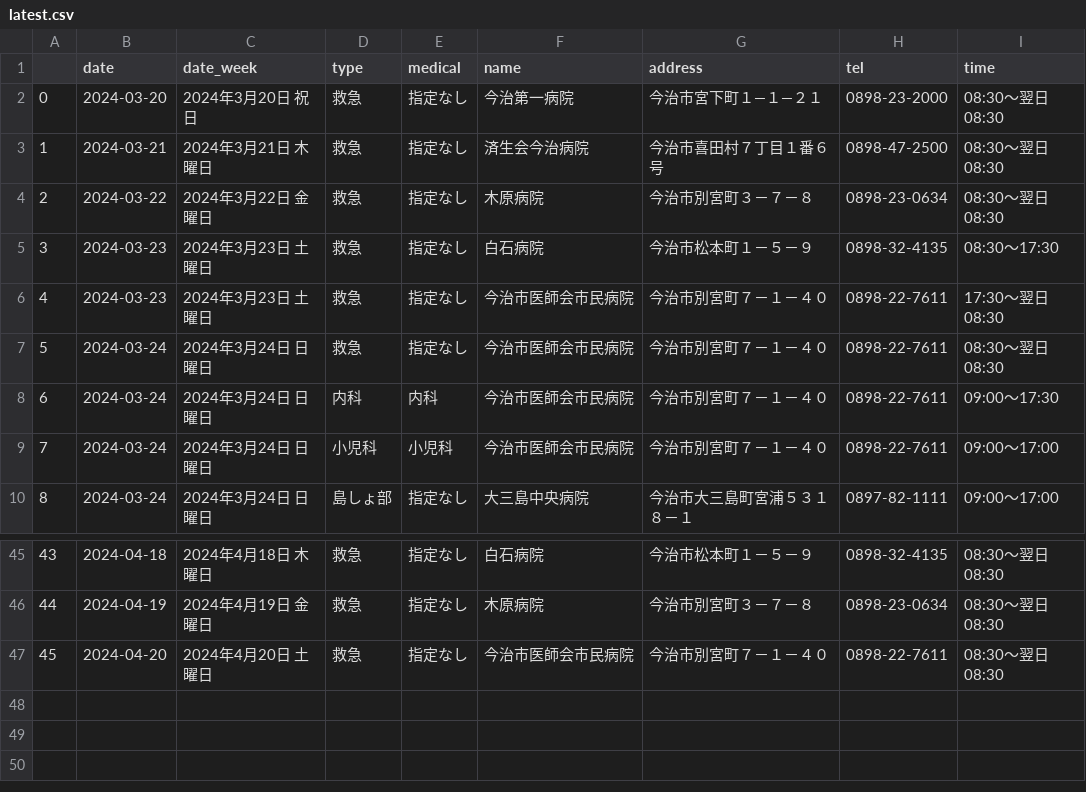
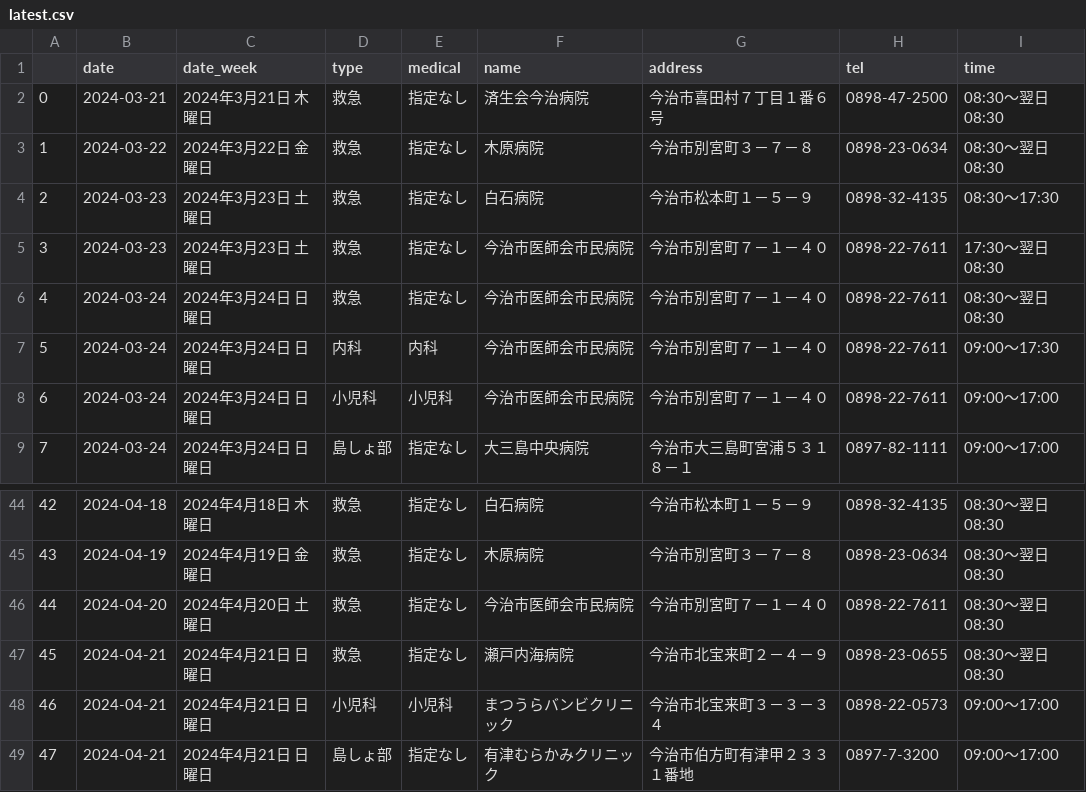
Before and after one commit to imabari/er-bot, a CSV file: latest.csv, drawn as a sheet; only a part is shown, gaps mark what is left out; removed rows and columns are numbered as before the commit, all else as after; the diff names each change by its address in the sheet, - before the commit and + after, or states it on an @@ line.

```diff
--- a/latest.csv
+++ b/latest.csv
-row 2: 0 | 2024-03-20 | 2024年3月20日 祝日 | 救急 | 指定なし | 今治第一病院 | 今治市宮下町１―１―２１ | 0898-23-2000 | 08:30～翌日08:30
@@ column A renumbered between rows 2 and 46 @@
+row 47: 45 | 2024-04-21 | 2024年4月21日 日曜日 | 救急 | 指定なし | 瀬戸内海病院 | 今治市北宝来町２－４－９ | 0898-23-0655 | 08:30～翌日08:30
+row 48: 46 | 2024-04-21 | 2024年4月21日 日曜日 | 小児科 | 小児科 | まつうらバンビクリニック | 今治市北宝来町３－３－３４ | 0898-22-0573 | 09:00～17:00
+row 49: 47 | 2024-04-21 | 2024年4月21日 日曜日 | 島しょ部 | 指定なし | 有津むらかみクリニック | 今治市伯方町有津甲２３３１番地 | 0897-7-3200 | 09:00～17:00
```
Also changed, not shown: 1 other file.
